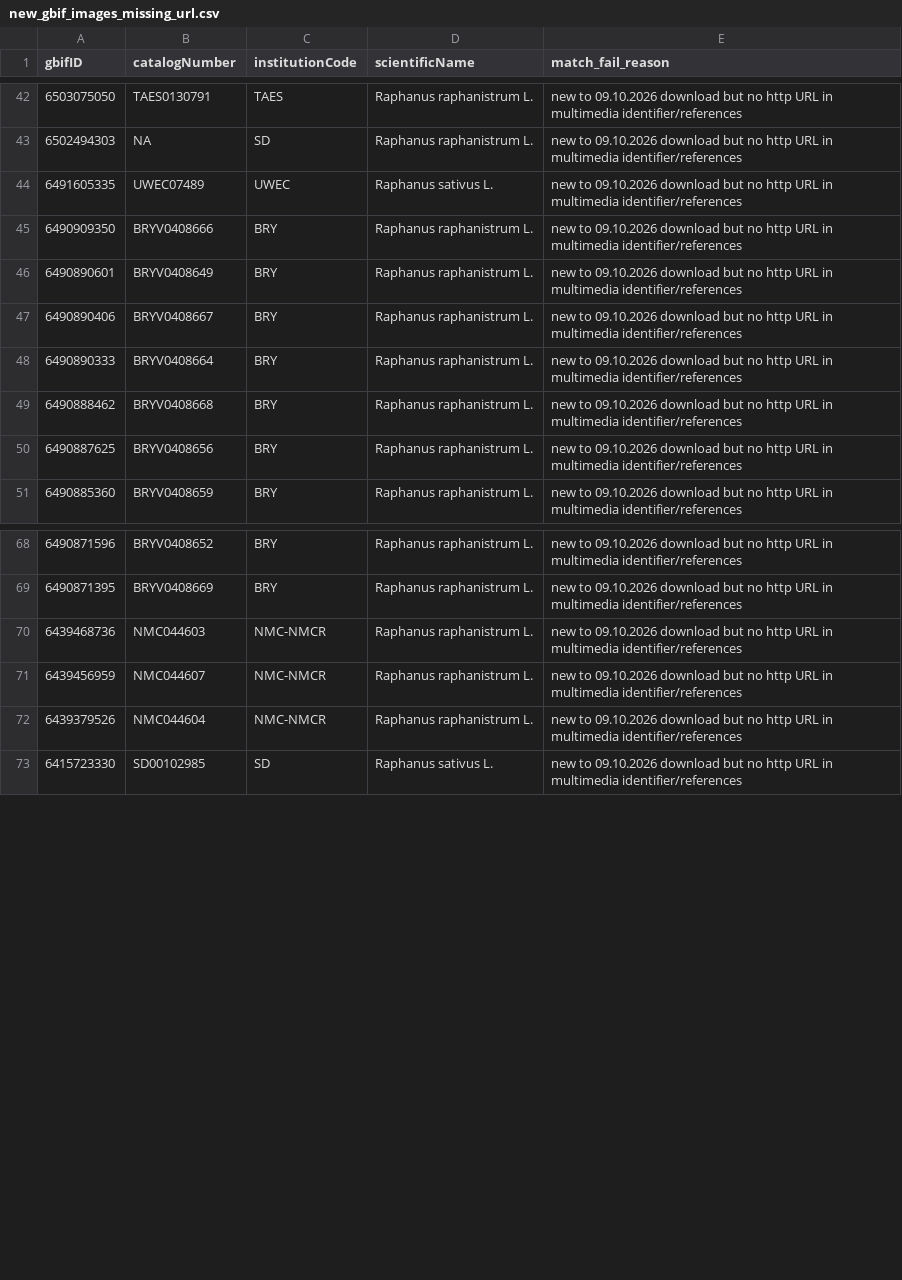
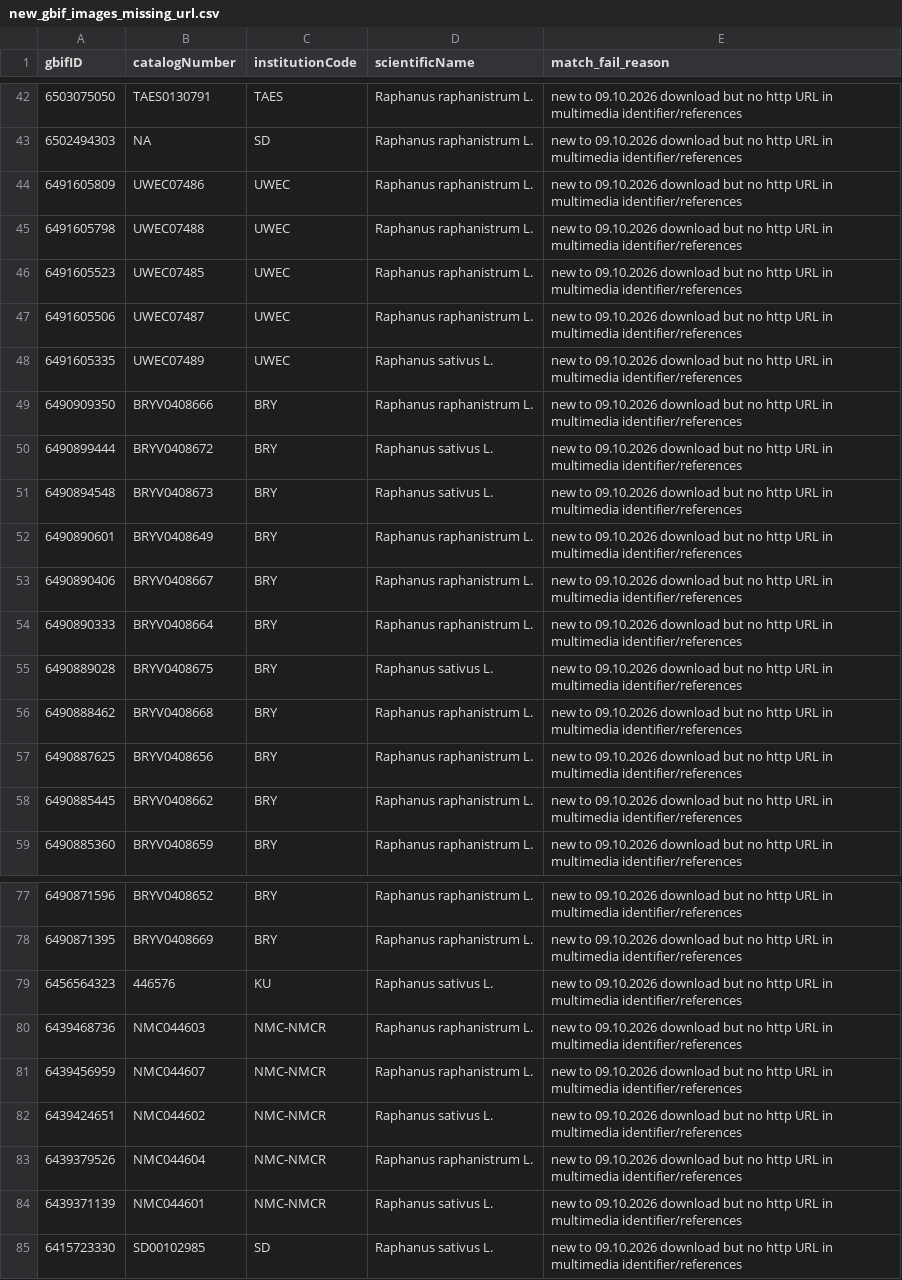
Before and after one commit to njveech/Raphanus_Phenology, a CSV file: GBIF_2026_update/new_gbif_images_missing_url.csv, drawn as a sheet; only a part is shown, gaps mark what is left out; the diff covers the shown part only; the diff names each change by its address in the sheet, - before the commit and + after, or states it on an @@ line.

```diff
--- a/GBIF_2026_update/new_gbif_images_missing_url.csv
+++ b/GBIF_2026_update/new_gbif_images_missing_url.csv
+row 44: 6491605809 | UWEC07486 | UWEC | Raphanus raphanistrum L. | new to 09.10.2026 download but no http URL in multimedia identifier/references
+row 45: 6491605798 | UWEC07488 | UWEC | Raphanus raphanistrum L. | new to 09.10.2026 download but no http URL in multimedia identifier/references
+row 46: 6491605523 | UWEC07485 | UWEC | Raphanus raphanistrum L. | new to 09.10.2026 download but no http URL in multimedia identifier/references
+row 47: 6491605506 | UWEC07487 | UWEC | Raphanus raphanistrum L. | new to 09.10.2026 download but no http URL in multimedia identifier/references
+row 50: 6490899444 | BRYV0408672 | BRY | Raphanus sativus L. | new to 09.10.2026 download but no http URL in multimedia identifier/references
+row 51: 6490894548 | BRYV0408673 | BRY | Raphanus sativus L. | new to 09.10.2026 download but no http URL in multimedia identifier/references
+row 55: 6490889028 | BRYV0408675 | BRY | Raphanus sativus L. | new to 09.10.2026 download but no http URL in multimedia identifier/references
+row 58: 6490885445 | BRYV0408662 | BRY | Raphanus raphanistrum L. | new to 09.10.2026 download but no http URL in multimedia identifier/references
+row 79: 6456564323 | 446576 | KU | Raphanus sativus L. | new to 09.10.2026 download but no http URL in multimedia identifier/references
+row 82: 6439424651 | NMC044602 | NMC-NMCR | Raphanus sativus L. | new to 09.10.2026 download but no http URL in multimedia identifier/references
+row 84: 6439371139 | NMC044601 | NMC-NMCR | Raphanus sativus L. | new to 09.10.2026 download but no http URL in multimedia identifier/references
```
Also changed, not shown: 2 added rows elsewhere in this file, Datasheet_mis-sort_fix_files/updated_csv_only_coordinates_for_adding_back.csv, GBIF_2026_update/local_image_move_log.csv, 19 other files.
